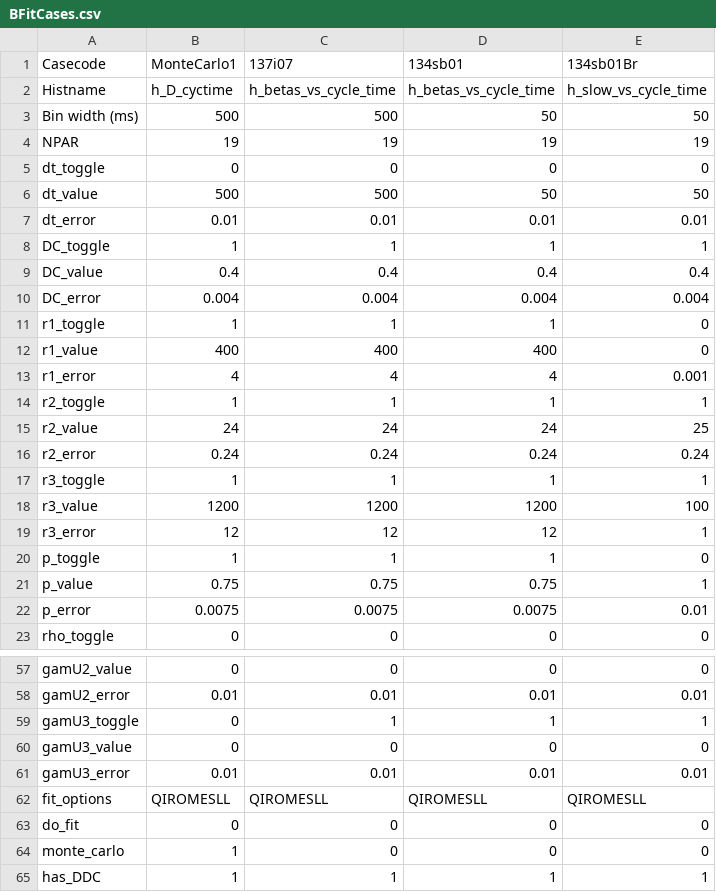
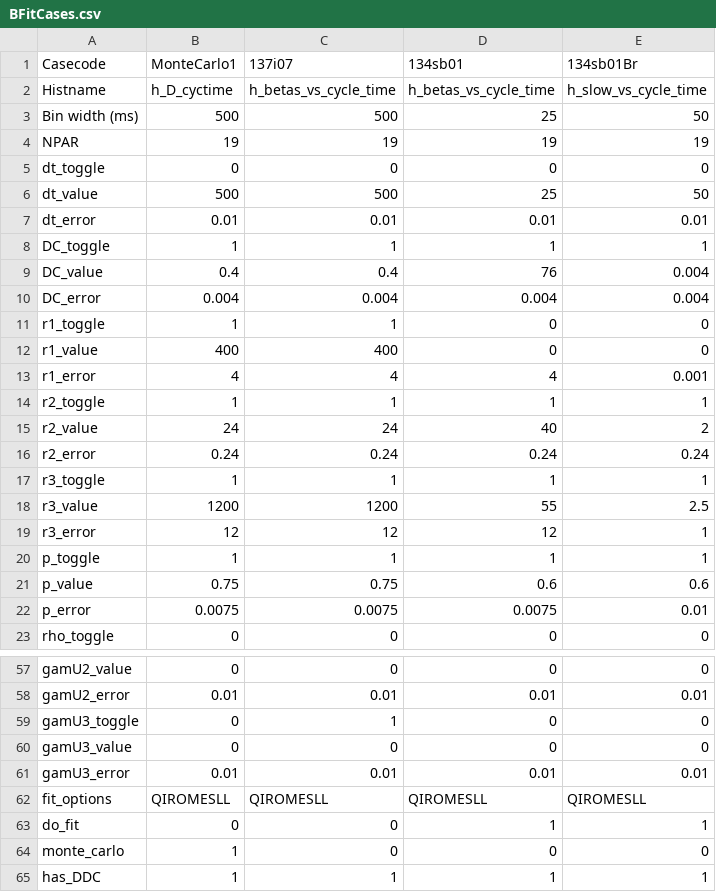
Before and after one commit to agacz/beta-delayed-neutrons, a CSV file: BFitCases.csv, drawn as a sheet; only a part is shown, gaps mark what is left out; the diff covers the shown part only.

```diff
--- a/BFitCases.csv
+++ b/BFitCases.csv
@@ -2,21 +2,21 @@ Casecode,MonteCarlo1,137i07,134sb01,134sb01Br
 Histname,h_D_cyctime,h_betas_vs_cycle_time,h_betas_vs_cycle_time,h_slow_vs_cycle_time
-Bin width (ms),500,500,50,50
+Bin width (ms),500,500,25,50
 NPAR,19,19,19,19
 dt_toggle,0,0,0,0
-dt_value,500,500,50,50
+dt_value,500,500,25,50
 dt_error,0.01,0.01,0.01,0.01
 DC_toggle,1,1,1,1
-DC_value,0.4,0.4,0.4,0.4
+DC_value,0.4,0.4,76,0.004
 DC_error,0.004,0.004,0.004,0.004
-r1_toggle,1,1,1,0
-r1_value,400,400,400,0
+r1_toggle,1,1,0,0
+r1_value,400,400,0,0
 r1_error,4,4,4,0.001
 r2_toggle,1,1,1,1
-r2_value,24,24,24,25
+r2_value,24,24,40,2
 r2_error,0.24,0.24,0.24,0.24
 r3_toggle,1,1,1,1
-r3_value,1200,1200,1200,100
+r3_value,1200,1200,55,2.5
 r3_error,12,12,12,1
-p_toggle,1,1,1,0
-p_value,0.75,0.75,0.75,1
+p_toggle,1,1,1,1
+p_value,0.75,0.75,0.6,0.6
 p_error,0.0075,0.0075,0.0075,0.01
@@ -58,3 +58,3 @@ gamU2_value,0,0,0,0
 gamU2_error,0.01,0.01,0.01,0.01
-gamU3_toggle,0,1,1,1
+gamU3_toggle,0,1,0,0
 gamU3_value,0,0,0,0
@@ -62,3 +62,3 @@ gamU3_error,0.01,0.01,0.01,0.01
 fit_options,QIROMESLL,QIROMESLL,QIROMESLL,QIROMESLL
-do_fit,0,0,0,0
+do_fit,0,0,1,1
 monte_carlo,1,0,0,0
```
Also changed, not shown: 15 edited cells elsewhere in this file, 4 other files.
